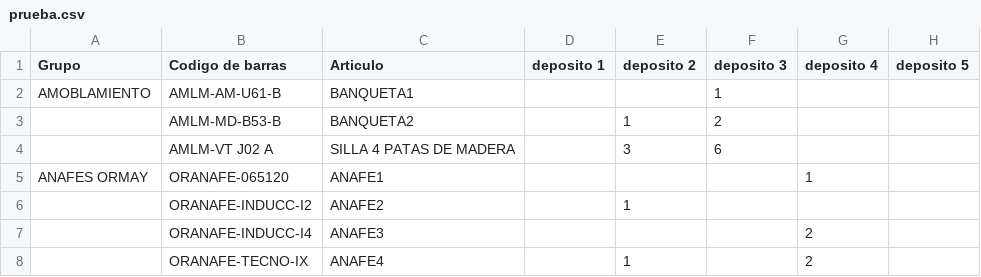
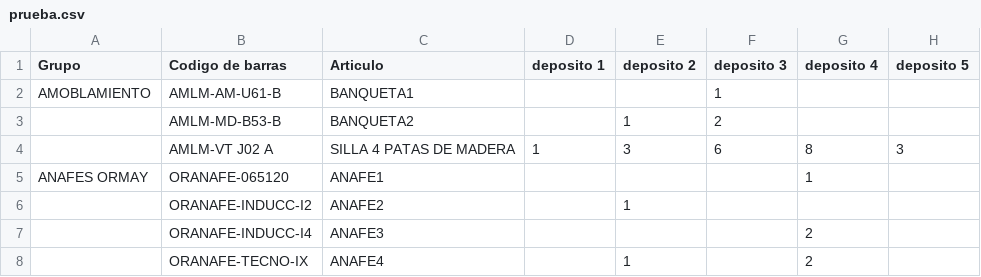
Before and after one commit to facugarces29/ProyectoProg3, a CSV file: CSV/prueba.csv, drawn as a sheet.

```diff
--- a/CSV/prueba.csv
+++ b/CSV/prueba.csv
@@ -3,3 +3,3 @@ AMOBLAMIENTO,AMLM-AM-U61-B,BANQUETA1 ,,,1,,,
 ,AMLM-MD-B53-B,BANQUETA2 ,,1,2,,,
-,AMLM-VT J02 A,SILLA 4 PATAS DE MADERA,,3,6,,,
+,AMLM-VT J02 A,SILLA 4 PATAS DE MADERA,1,3,6,8,3,
 ANAFES ORMAY,ORANAFE-065120,ANAFE1,,,,1,,
```
Also changed, not shown: 3 other files.
